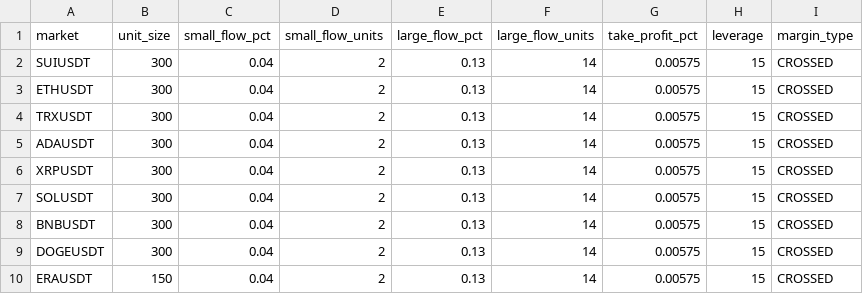
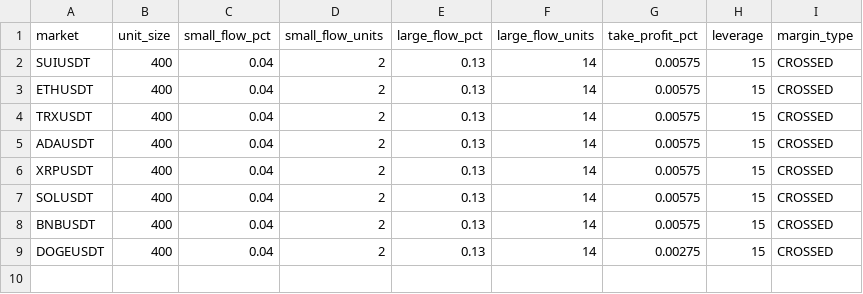
Before and after one commit to taihak-dev/coinTradeSystem_Binance, a CSV file: setting.csv, drawn as a sheet.

```diff
--- a/setting.csv
+++ b/setting.csv
@@ -1,10 +1,9 @@
 market,unit_size,small_flow_pct,small_flow_units,large_flow_pct,large_flow_units,take_profit_pct,leverage,margin_type
-SUIUSDT,300,0.04,2,0.13,14,0.00575,15,CROSSED
-ETHUSDT,300,0.04,2,0.13,14,0.00575,15,CROSSED
-TRXUSDT,300,0.04,2,0.13,14,0.00575,15,CROSSED
-ADAUSDT,300,0.04,2,0.13,14,0.00575,15,CROSSED
-XRPUSDT,300,0.04,2,0.13,14,0.00575,15,CROSSED
-SOLUSDT,300,0.04,2,0.13,14,0.00575,15,CROSSED
-BNBUSDT,300,0.04,2,0.13,14,0.00575,15,CROSSED
-DOGEUSDT,300,0.04,2,0.13,14,0.00575,15,CROSSED
-ERAUSDT,150,0.04,2,0.13,14,0.00575,15,CROSSED
+SUIUSDT,400,0.04,2,0.13,14,0.00575,15,CROSSED
+ETHUSDT,400,0.04,2,0.13,14,0.00575,15,CROSSED
+TRXUSDT,400,0.04,2,0.13,14,0.00575,15,CROSSED
+ADAUSDT,400,0.04,2,0.13,14,0.00575,15,CROSSED
+XRPUSDT,400,0.04,2,0.13,14,0.00575,15,CROSSED
+SOLUSDT,400,0.04,2,0.13,14,0.00575,15,CROSSED
+BNBUSDT,400,0.04,2,0.13,14,0.00575,15,CROSSED
+DOGEUSDT,400,0.04,2,0.13,14,0.00275,15,CROSSED
```
Also changed, not shown: buy_log.csv, sell_log.csv, 10 other files.
